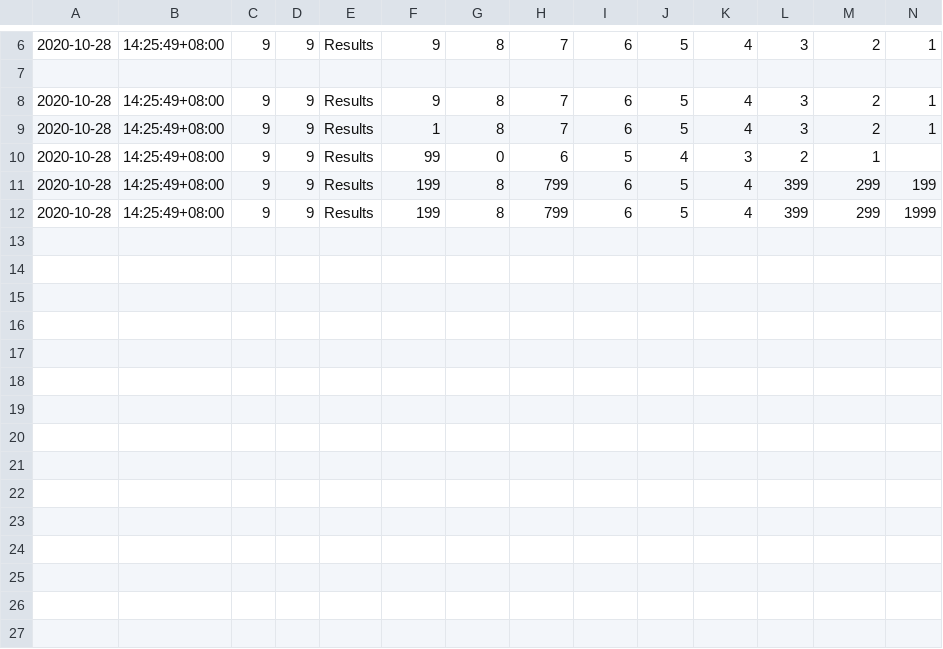
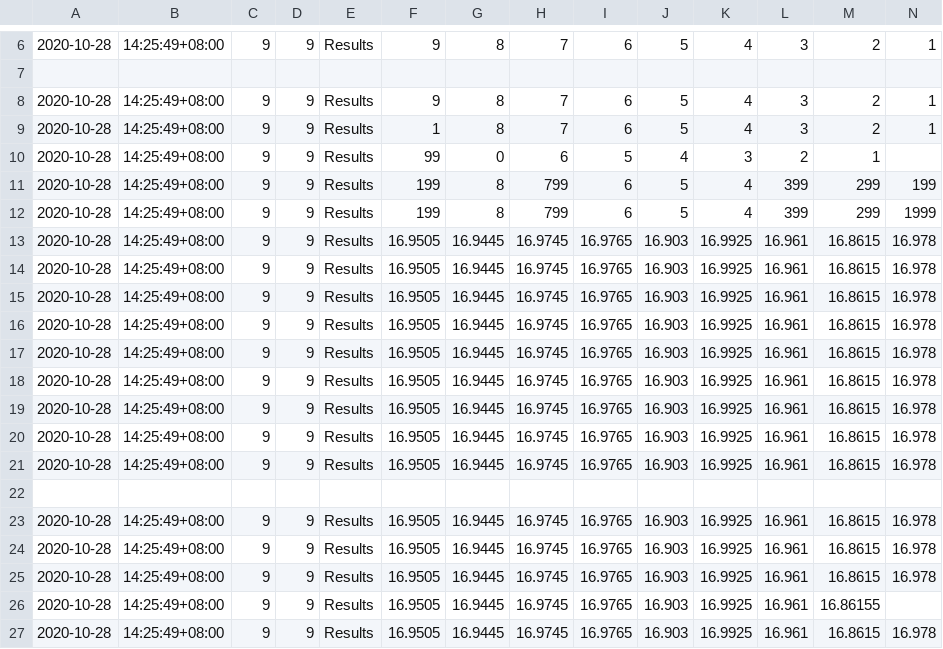
Before and after one commit to robin789789/PlatformHeightTest, a CSV file: PlatformHeightTest/bin/Debug/HeightRecognition/HeightRecognition_20201028.csv, drawn as a sheet; only a part is shown, gaps mark what is left out; the diff names each change by its address in the sheet, - before the commit and + after, or states it on an @@ line.

```diff
--- a/PlatformHeightTest/bin/Debug/HeightRecognition/HeightRecognition_20201028.csv
+++ b/PlatformHeightTest/bin/Debug/HeightRecognition/HeightRecognition_20201028.csv
+row 13: 2020-10-28 | 14:25:49+08:00 | 9 | 9 | Results | 16.9505 | 16.9445 | 16.9745 | 16.9765 | 16.903 | 16.9925 | 16.961 | 16.8615 | 16.978
+row 14: 2020-10-28 | 14:25:49+08:00 | 9 | 9 | Results | 16.9505 | 16.9445 | 16.9745 | 16.9765 | 16.903 | 16.9925 | 16.961 | 16.8615 | 16.978
+row 15: 2020-10-28 | 14:25:49+08:00 | 9 | 9 | Results | 16.9505 | 16.9445 | 16.9745 | 16.9765 | 16.903 | 16.9925 | 16.961 | 16.8615 | 16.978
+row 16: 2020-10-28 | 14:25:49+08:00 | 9 | 9 | Results | 16.9505 | 16.9445 | 16.9745 | 16.9765 | 16.903 | 16.9925 | 16.961 | 16.8615 | 16.978
+row 17: 2020-10-28 | 14:25:49+08:00 | 9 | 9 | Results | 16.9505 | 16.9445 | 16.9745 | 16.9765 | 16.903 | 16.9925 | 16.961 | 16.8615 | 16.978
+row 18: 2020-10-28 | 14:25:49+08:00 | 9 | 9 | Results | 16.9505 | 16.9445 | 16.9745 | 16.9765 | 16.903 | 16.9925 | 16.961 | 16.8615 | 16.978
+row 19: 2020-10-28 | 14:25:49+08:00 | 9 | 9 | Results | 16.9505 | 16.9445 | 16.9745 | 16.9765 | 16.903 | 16.9925 | 16.961 | 16.8615 | 16.978
+row 20: 2020-10-28 | 14:25:49+08:00 | 9 | 9 | Results | 16.9505 | 16.9445 | 16.9745 | 16.9765 | 16.903 | 16.9925 | 16.961 | 16.8615 | 16.978
+row 21: 2020-10-28 | 14:25:49+08:00 | 9 | 9 | Results | 16.9505 | 16.9445 | 16.9745 | 16.9765 | 16.903 | 16.9925 | 16.961 | 16.8615 | 16.978
+row 22: (empty)
+row 23: 2020-10-28 | 14:25:49+08:00 | 9 | 9 | Results | 16.9505 | 16.9445 | 16.9745 | 16.9765 | 16.903 | 16.9925 | 16.961 | 16.8615 | 16.978
+row 24: 2020-10-28 | 14:25:49+08:00 | 9 | 9 | Results | 16.9505 | 16.9445 | 16.9745 | 16.9765 | 16.903 | 16.9925 | 16.961 | 16.8615 | 16.978
+row 25: 2020-10-28 | 14:25:49+08:00 | 9 | 9 | Results | 16.9505 | 16.9445 | 16.9745 | 16.9765 | 16.903 | 16.9925 | 16.961 | 16.8615 | 16.978
+row 26: 2020-10-28 | 14:25:49+08:00 | 9 | 9 | Results | 16.9505 | 16.9445 | 16.9745 | 16.9765 | 16.903 | 16.9925 | 16.961 | 16.86155
+row 27: 2020-10-28 | 14:25:49+08:00 | 9 | 9 | Results | 16.9505 | 16.9445 | 16.9745 | 16.9765 | 16.903 | 16.9925 | 16.961 | 16.8615 | 16.978
```
Also changed, not shown: 11 other files.
